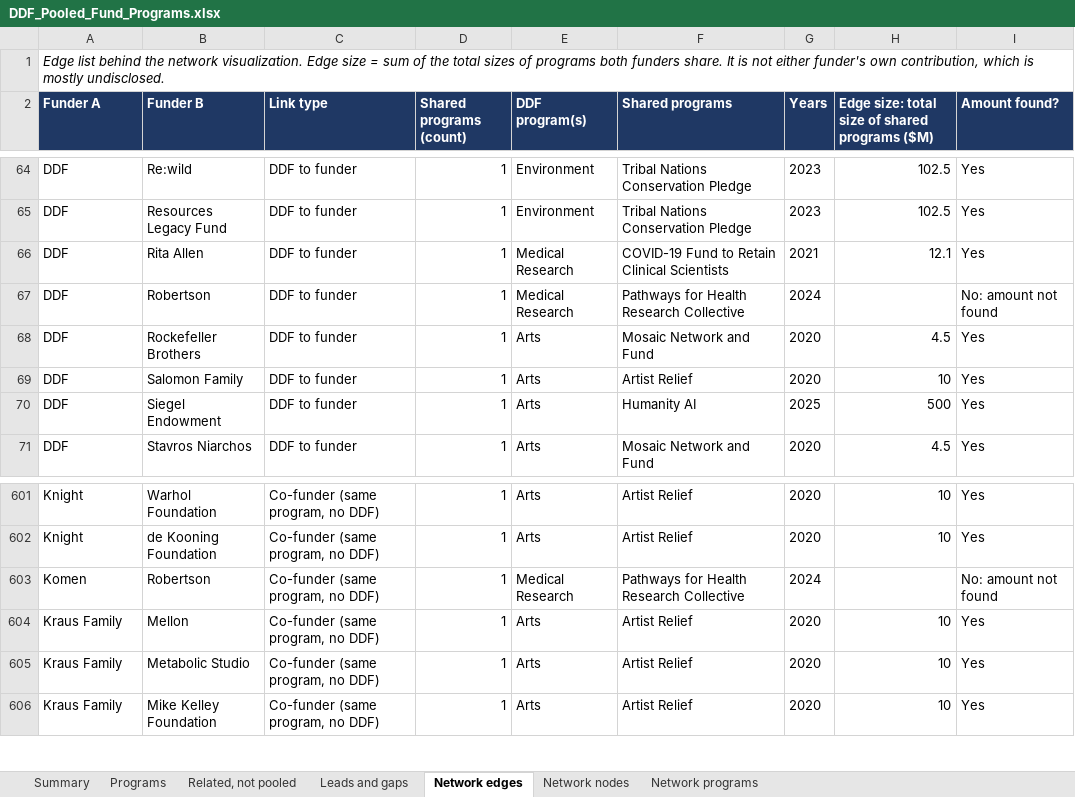
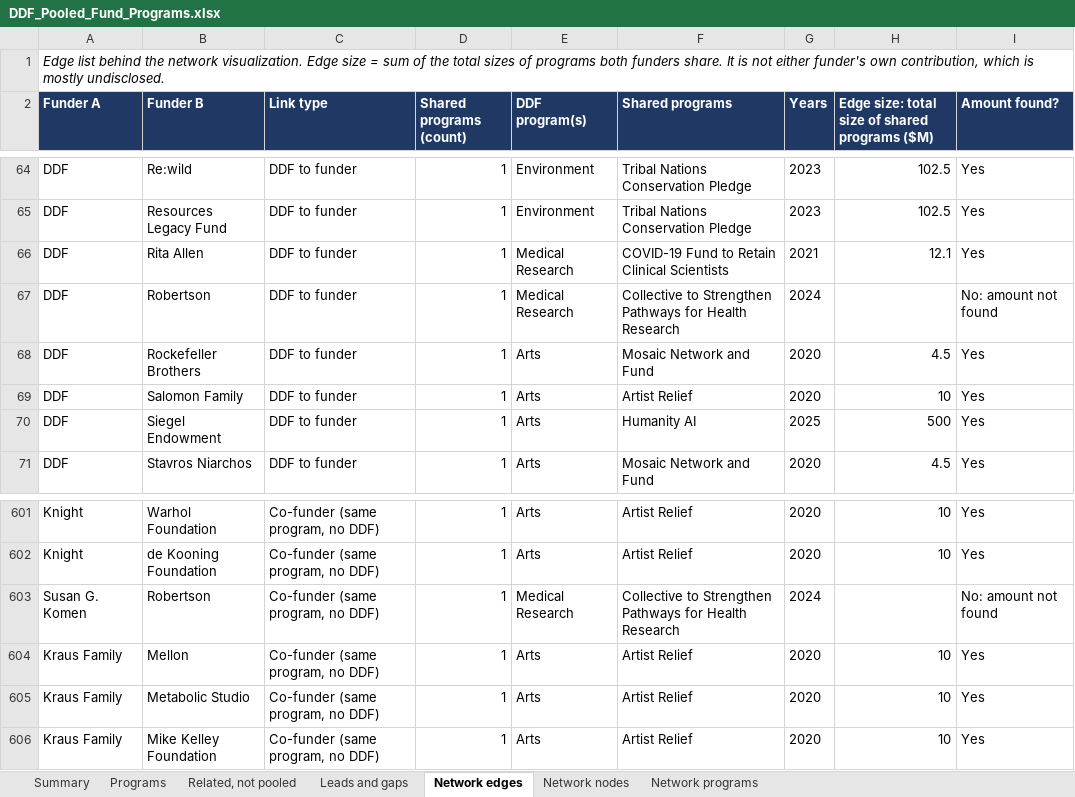
Before and after one commit to hqudd/DDF-funder-network, an Excel workbook: DDF_Pooled_Fund_Programs.xlsx, sheet Network edges, drawn as a sheet; only a part is shown, gaps mark what is left out; values as stored, in another font and other column widths than the file's, no borders; the diff covers the shown part only; the diff names each change by its address in the sheet, - before the commit and + after, or states it on an @@ line.

```diff
--- a/DDF_Pooled_Fund_Programs.xlsx (sheet Network edges)
+++ b/DDF_Pooled_Fund_Programs.xlsx (sheet Network edges)
-F67 (Shared programs): Pathways for Health Research Collective
+F67 (Shared programs): Collective to Strengthen Pathways for Health Research
-A603 (Funder A): Komen
+A603 (Funder A): Susan G. Komen
-F603 (Shared programs): Pathways for Health Research Collective
+F603 (Shared programs): Collective to Strengthen Pathways for Health Research
```
Also changed, not shown: 39 edited cells elsewhere in this sheet, sheet Network nodes, sheet Network programs, sheet Programs, sheet Summary, 2 other files.
